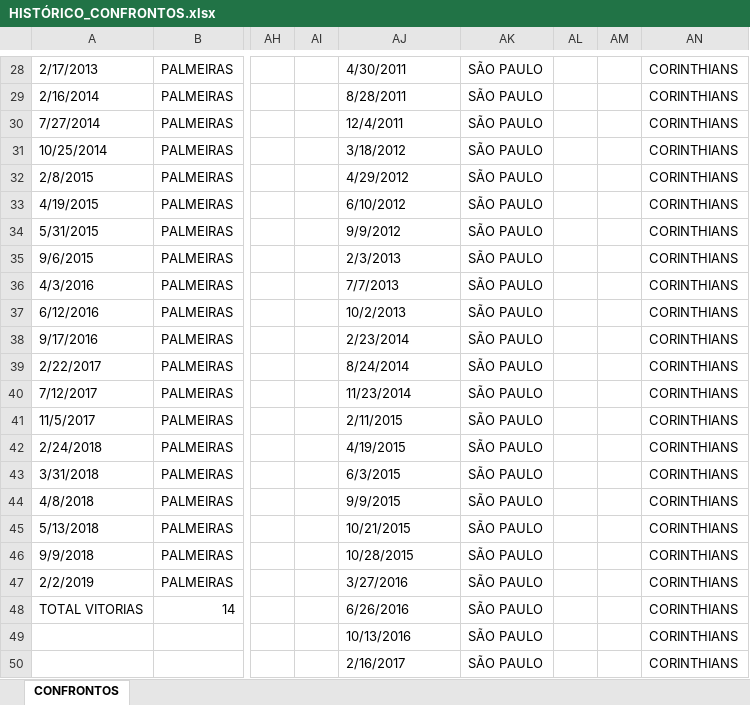
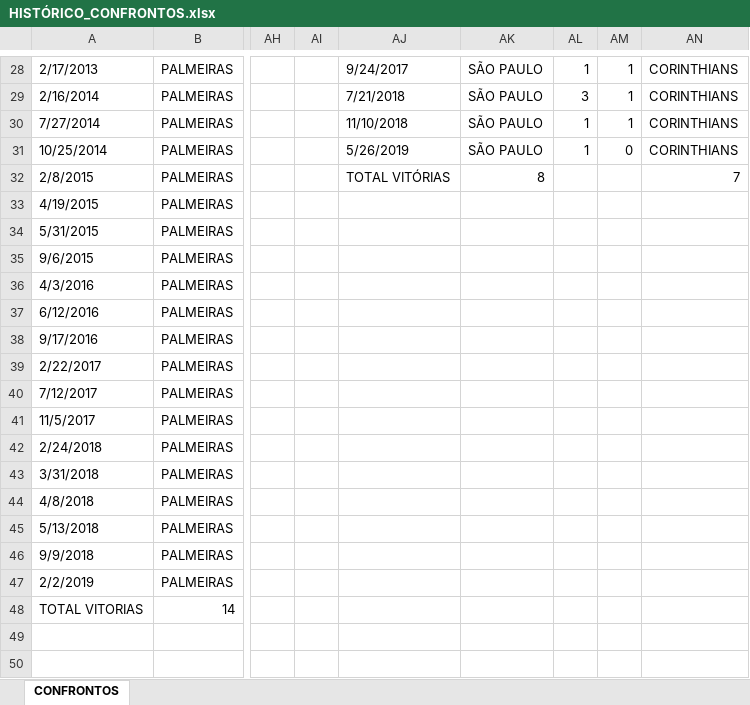
Before and after one commit to IgorSantos1996/GeneticAlgorithms, an Excel workbook: HISTÓRICO DE CONFRONTOS/HISTÓRICO_CONFRONTOS.xlsx, sheet CONFRONTOS, drawn as a sheet; only a part is shown, gaps mark what is left out; values as stored, in another font and other column widths than the file's, no cell formats; the diff covers the shown part only; the diff names each change by its address in the sheet, - before the commit and + after, or states it on an @@ line.

Commit message:
Inserção do confronto São Paulo X Corinthians

```diff
--- a/HISTÓRICO DE CONFRONTOS/HISTÓRICO_CONFRONTOS.xlsx (sheet CONFRONTOS)
+++ b/HISTÓRICO DE CONFRONTOS/HISTÓRICO_CONFRONTOS.xlsx (sheet CONFRONTOS)
-AJ28: 4/30/2011
+AJ28: 9/24/2017
-AL28: (empty)
+AL28: 1
-AM28:AM30: (empty)
+AM28:AM30: 1
-AJ29: 8/28/2011
+AJ29: 7/21/2018
-AL29: (empty)
+AL29: 3
-AJ30: 12/4/2011
+AJ30: 11/10/2018
-AL30:AL31: (empty)
+AL30:AL31: 1
-AJ31: 3/18/2012
+AJ31: 5/26/2019
-AM31: (empty)
+AM31: 0
-AJ32: 4/29/2012
+AJ32: TOTAL VITÓRIAS
-AK32: SÃO PAULO
+AK32: 8
-AN32: CORINTHIANS
+AN32: 7
-AJ33: 6/10/2012
+AJ33: (empty)
-AK33:AK50: SÃO PAULO
+AK33:AK50: (empty)
-AN33:AN50: CORINTHIANS
+AN33:AN50: (empty)
-AJ34: 9/9/2012
+AJ34: (empty)
-AJ35: 2/3/2013
+AJ35: (empty)
-AJ36: 7/7/2013
+AJ36: (empty)
-AJ37: 10/2/2013
+AJ37: (empty)
-AJ38: 2/23/2014
+AJ38: (empty)
-AJ39: 8/24/2014
+AJ39: (empty)
-AJ40: 11/23/2014
+AJ40: (empty)
-AJ41: 2/11/2015
+AJ41: (empty)
-AJ42: 4/19/2015
+AJ42: (empty)
-AJ43: 6/3/2015
+AJ43: (empty)
-AJ44: 9/9/2015
+AJ44: (empty)
-AJ45: 10/21/2015
+AJ45: (empty)
-AJ46: 10/28/2015
+AJ46: (empty)
-AJ47: 3/27/2016
+AJ47: (empty)
-AJ48: 6/26/2016
+AJ48: (empty)
-AJ49: 10/13/2016
+AJ49: (empty)
-AJ50: 2/16/2017
+AJ50: (empty)
```
Also changed, not shown: 96 edited cells elsewhere in this sheet, cell formats.
